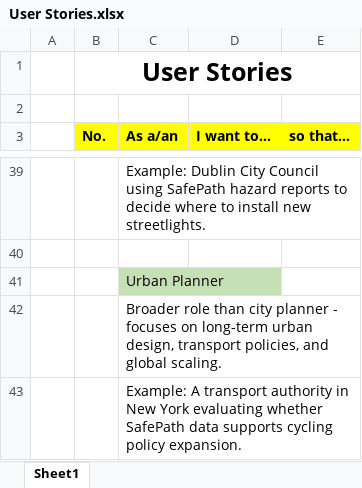
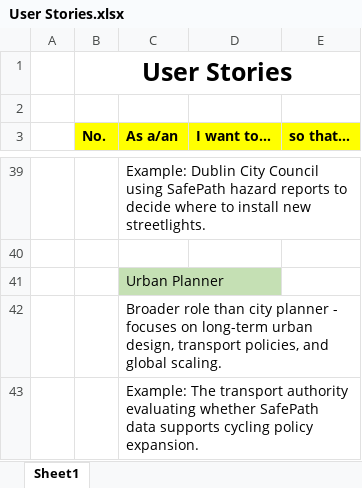
Before and after one commit to KaranJoseph12/CyclePath, an Excel workbook: User-Stories/User Stories.xlsx, sheet Sheet1, drawn as a sheet; only a part is shown, gaps mark what is left out; values as stored, in another font and other column widths than the file's, no borders; the diff names each change by its address in the sheet, - before the commit and + after, or states it on an @@ line.

Commit message:
Update User Stories.xlsx with latest changes

```diff
--- a/User-Stories/User Stories.xlsx (sheet Sheet1)
+++ b/User-Stories/User Stories.xlsx (sheet Sheet1)
-C43 (As a/an): Example: A transport authority in New York evaluating whether…
+C43 (As a/an): Example: The transport authority evaluating whether…
```
